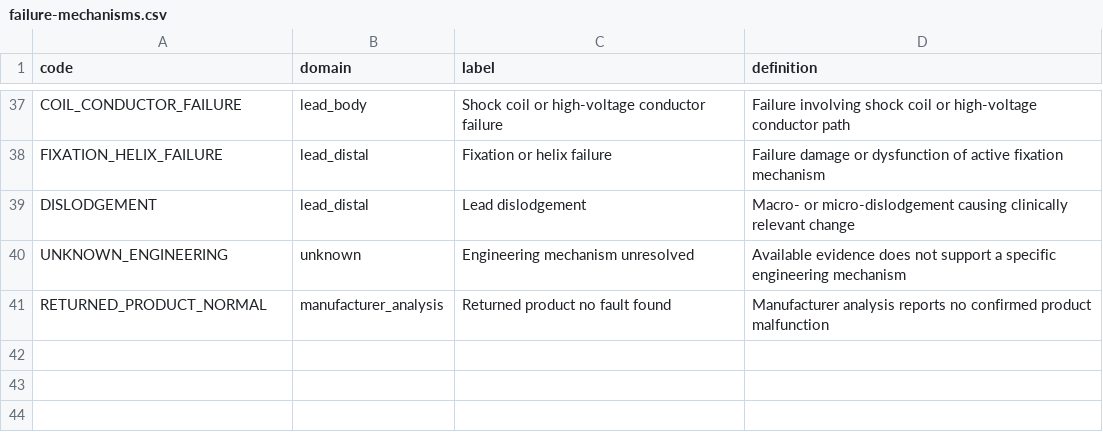
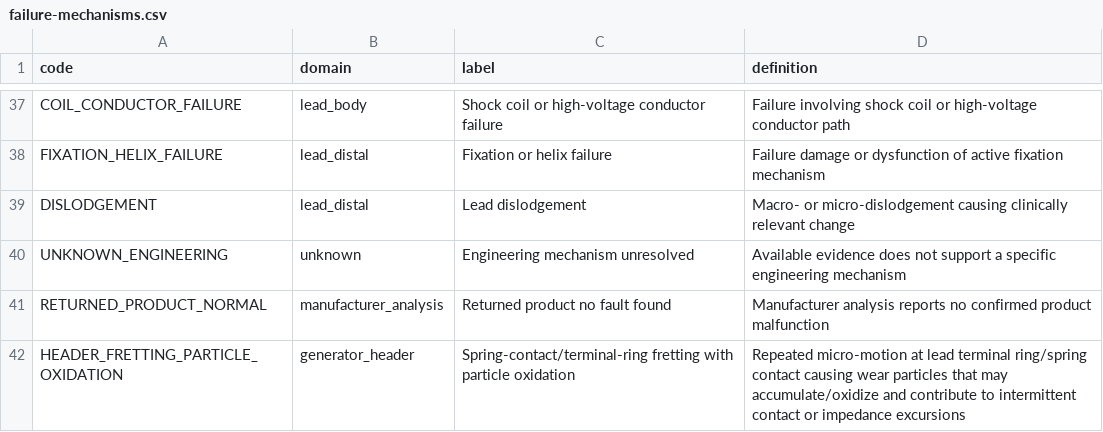
Before and after one commit to dinhamb/Cardio-research, a CSV file: cied-surveillance/taxonomy/failure-mechanisms.csv, drawn as a sheet; only a part is shown, gaps mark what is left out; the diff names each change by its address in the sheet, - before the commit and + after, or states it on an @@ line.

Commit message:
Add header fretting particle-oxidation mechanism

```diff
--- a/cied-surveillance/taxonomy/failure-mechanisms.csv
+++ b/cied-surveillance/taxonomy/failure-mechanisms.csv
+row 42: HEADER_FRETTING_PARTICLE_OXIDATION | generator_header | Spring-contact/terminal-ring fretting with particle oxidation | Repeated micro-motion at lead terminal ring/spring contact causing wear particles that may accumulate/oxidize and contribute to intermittent contact or impedance excursions
```
